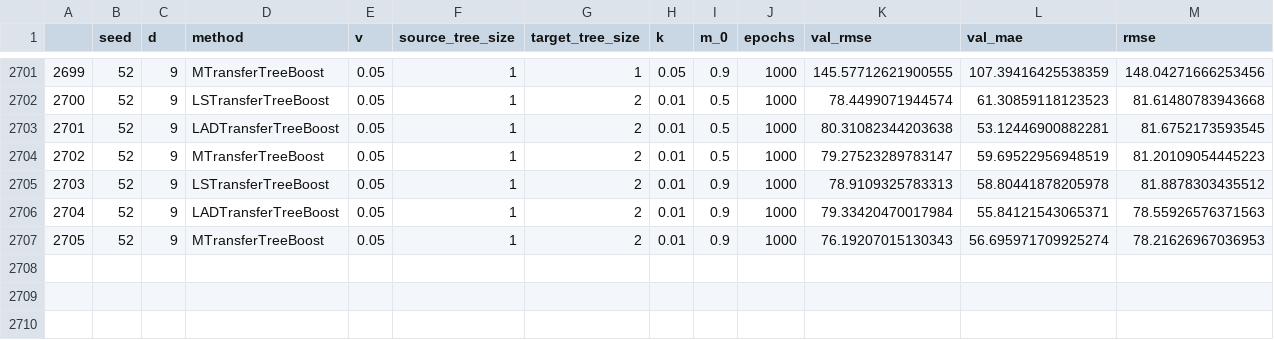
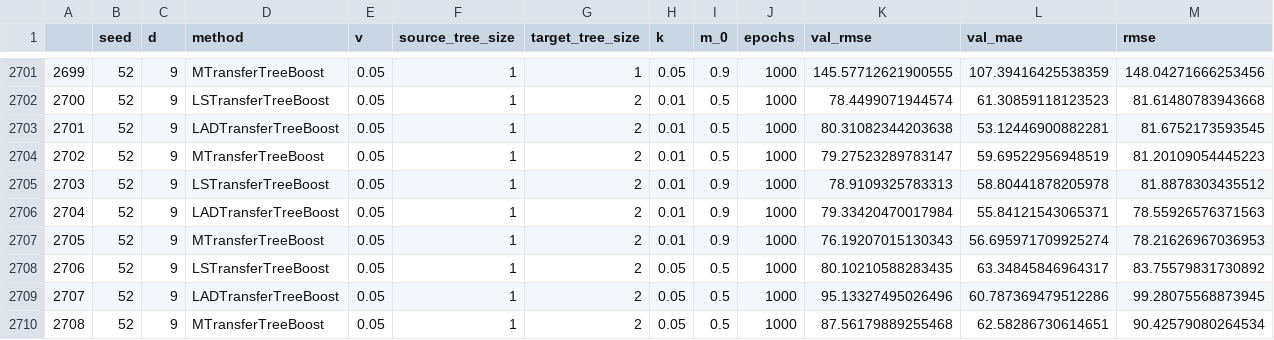
Before and after one commit to DageBjorne/transfertreeboost, a CSV file: friedman2_simul/results/200_slash.csv, drawn as a sheet; only a part is shown, gaps mark what is left out; rows hold the shown columns only; the diff names each change by its address in the sheet, - before the commit and + after, or states it on an @@ line.

Commit message:
er

```diff
--- a/friedman2_simul/results/200_slash.csv
+++ b/friedman2_simul/results/200_slash.csv
+row 2708: 2706 | 52 | 9 | LSTransferTreeBoost | 0.05 | 1 | 2 | 0.05 | 0.5 | 1000 | 80.10210588283435 | 63.34845846964317 | 83.75579831730892
+row 2709: 2707 | 52 | 9 | LADTransferTreeBoost | 0.05 | 1 | 2 | 0.05 | 0.5 | 1000 | 95.13327495026496 | 60.787369479512286 | 99.28075568873945
+row 2710: 2708 | 52 | 9 | MTransferTreeBoost | 0.05 | 1 | 2 | 0.05 | 0.5 | 1000 | 87.56179889255468 | 62.58286730614651 | 90.42579080264534
```
